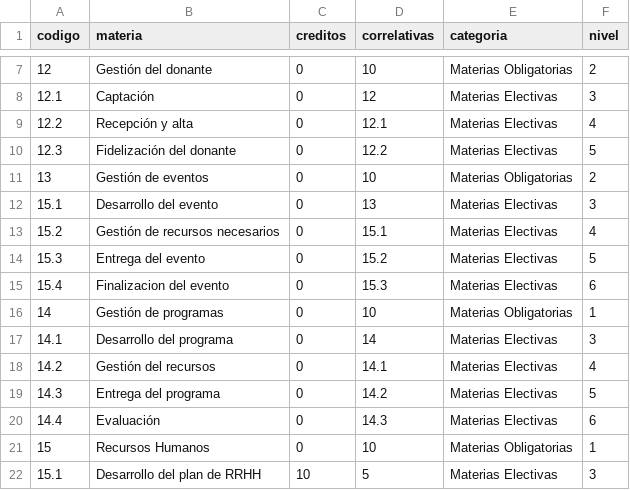
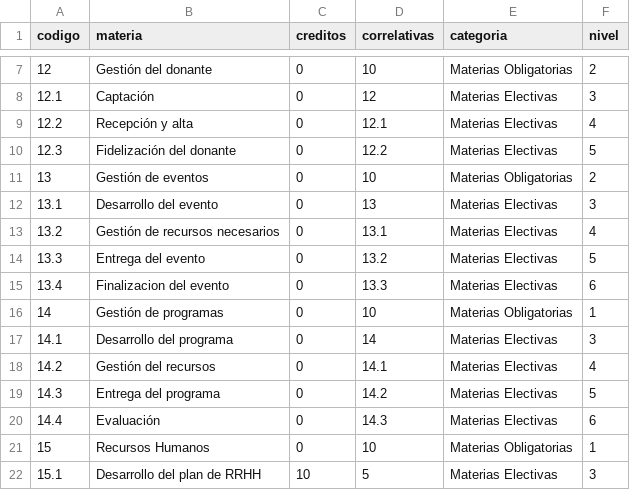
Before and after one commit to CataCier/Generico-PotSol, a CSV file: data/principal.csv, drawn as a sheet; only a part is shown, gaps mark what is left out.

Commit message:
fix 5.1

```diff
--- a/data/principal.csv
+++ b/data/principal.csv
@@ -11,6 +11,6 @@ codigo,materia,creditos,correlativas,categoria,nivel
 13,Gestión de eventos,0,10,Materias Obligatorias,2
-15.1,Desarrollo del evento,0,13,Materias Electivas,3
-15.2,Gestión de recursos necesarios,0,15.1,Materias Electivas,4
-15.3,Entrega del evento,0,15.2,Materias Electivas,5
-15.4,Finalizacion del evento,0,15.3,Materias Electivas,6
+13.1,Desarrollo del evento,0,13,Materias Electivas,3
+13.2,Gestión de recursos necesarios,0,13.1,Materias Electivas,4
+13.3,Entrega del evento,0,13.2,Materias Electivas,5
+13.4,Finalizacion del evento,0,13.3,Materias Electivas,6
 14,Gestión de programas,0,10,Materias Obligatorias,1
```
